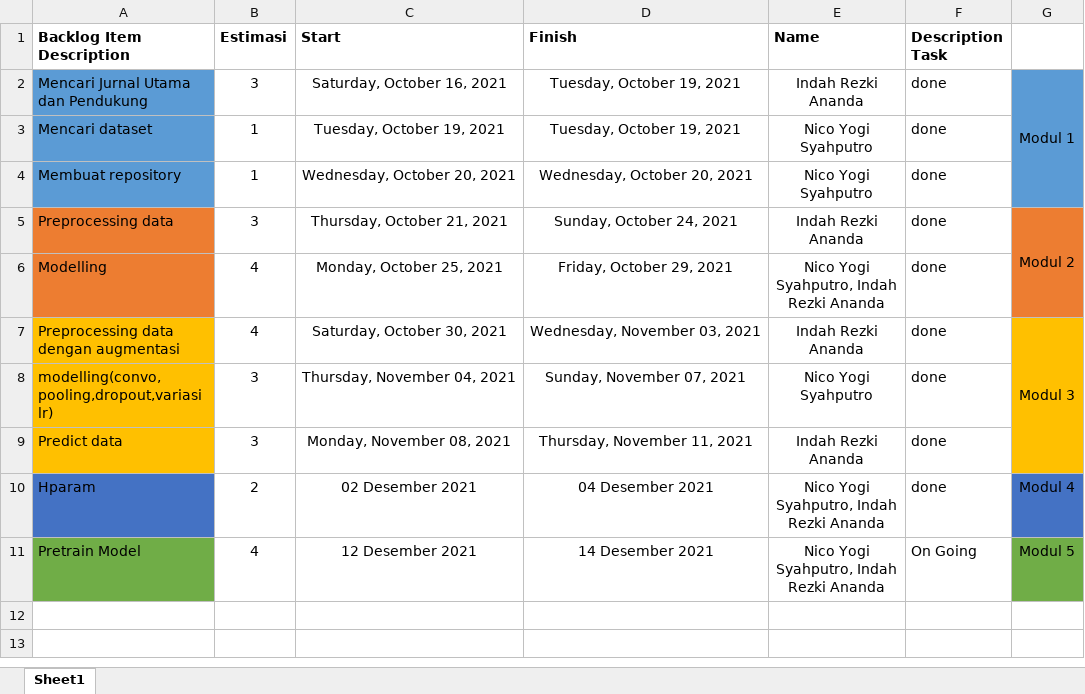
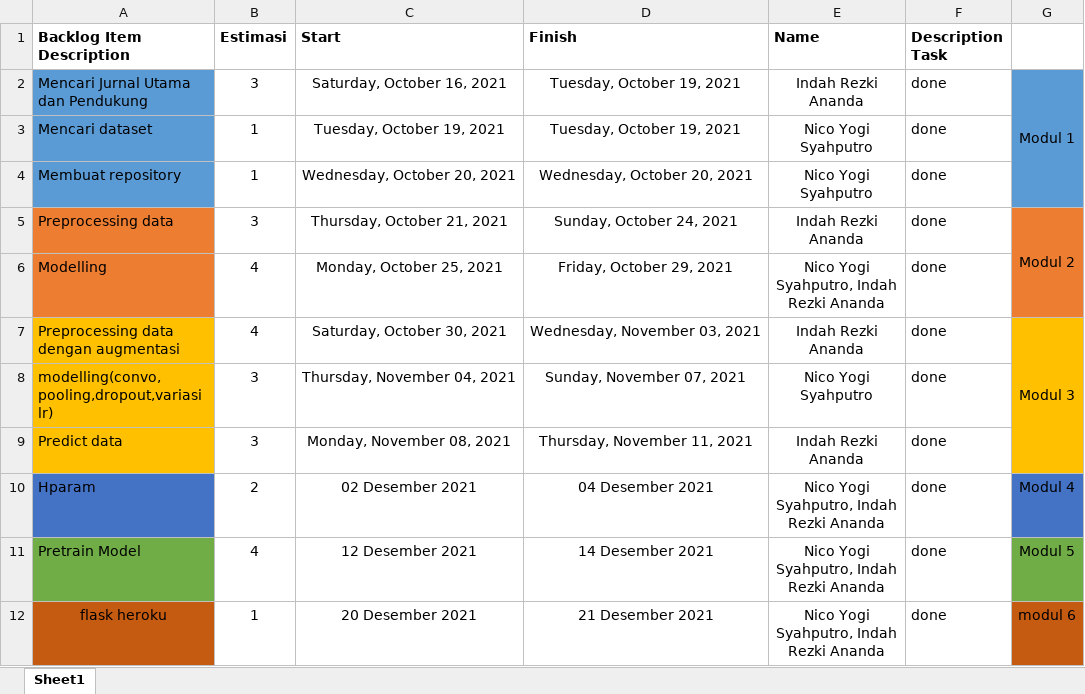
Before and after one commit to nicoyogis/Praktikum-PM, an Excel workbook: sprint_project.xlsx, sheet Sheet1, drawn as a sheet; values as stored, in another font and other column widths than the file's, no borders; the diff names each change by its address in the sheet, - before the commit and + after, or states it on an @@ line.

Commit message:
Update sprint_project.xlsx

```diff
--- a/sprint_project.xlsx (sheet Sheet1)
+++ b/sprint_project.xlsx (sheet Sheet1)
-F11 (Description Task): On Going
+F11 (Description Task): done
+row 12: flask heroku | 1 | 20 Desember 2021 | 21 Desember 2021 | Nico Yogi Syahputro, Indah Rezki Ananda | done | modul 6
```
